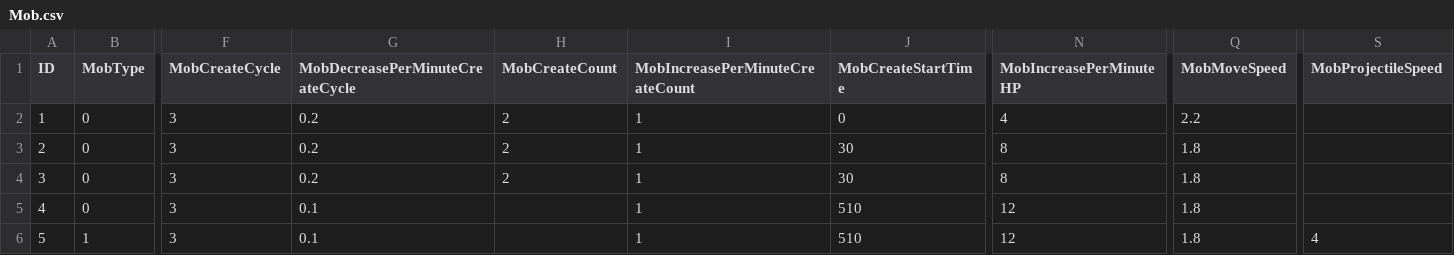
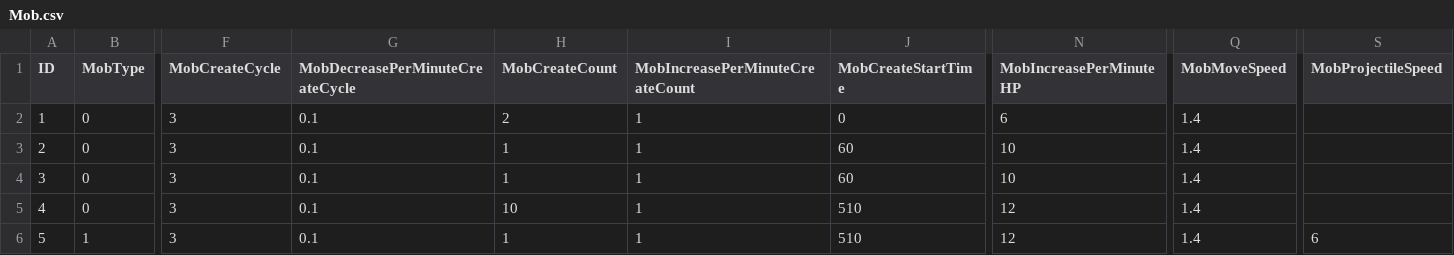
Before and after one commit to rhkrdnjswns/11MinuteHero, a CSV file: 11minuteHero_BuildProject/Assets/CSV/Mob.csv, drawn as a sheet; only a part is shown, gaps mark what is left out; the diff names each change by its address in the sheet, - before the commit and + after, or states it on an @@ line.

```diff
--- a/11minuteHero_BuildProject/Assets/CSV/Mob.csv
+++ b/11minuteHero_BuildProject/Assets/CSV/Mob.csv
-G2:G4 (MobDecreasePerMinuteCreateCycle): 0.2
+G2:G4 (MobDecreasePerMinuteCreateCycle): 0.1
-N2 (MobIncreasePerMinuteHP): 4
+N2 (MobIncreasePerMinuteHP): 6
-Q2 (MobMoveSpeed): 2.2
+Q2 (MobMoveSpeed): 1.4
-H3:H4 (MobCreateCount): 2
+H3:H4 (MobCreateCount): 1
-J3:J4 (MobCreateStartTime): 30
+J3:J4 (MobCreateStartTime): 60
-N3:N4 (MobIncreasePerMinuteHP): 8
+N3:N4 (MobIncreasePerMinuteHP): 10
-Q3:Q6 (MobMoveSpeed): 1.8
+Q3:Q6 (MobMoveSpeed): 1.4
-H5 (MobCreateCount): (empty)
+H5 (MobCreateCount): 10
-H6 (MobCreateCount): (empty)
+H6 (MobCreateCount): 1
-S6 (MobProjectileSpeed): 4
+S6 (MobProjectileSpeed): 6
```
Also changed, not shown: 11minuteHero_BuildProject/Assets/CSV/ActiveSkill.csv, 11minuteHero_BuildProject/Assets/CSV/EvolutionSkill.csv, 15 other files.
